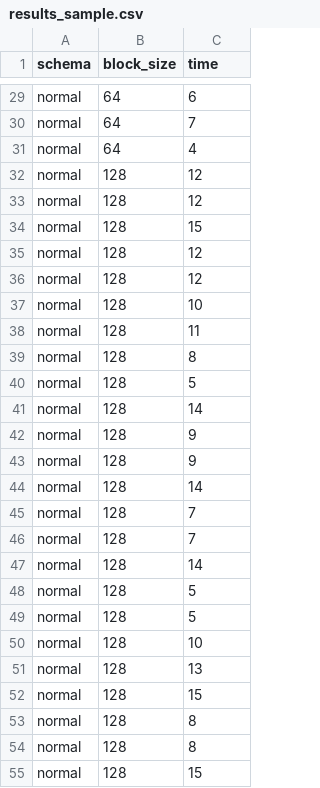
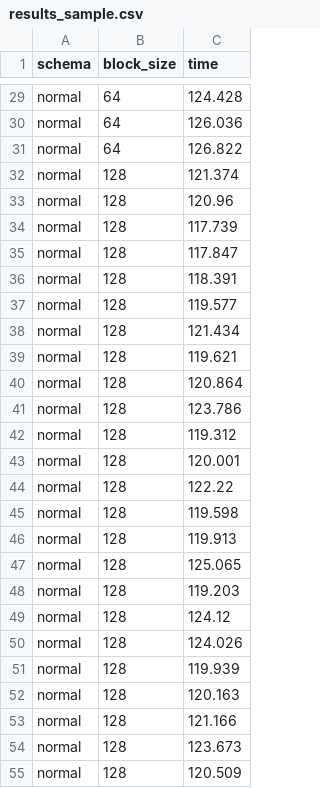
Before and after one commit to sjmiller8182/Warehousing-Stock-Tweet-Data, a CSV file: results_analysis/results_sample.csv, drawn as a sheet; only a part is shown, gaps mark what is left out; the diff covers the shown part only; the diff names each change by its address in the sheet, - before the commit and + after, or states it on an @@ line.

```diff
--- a/results_analysis/results_sample.csv
+++ b/results_analysis/results_sample.csv
-C29 (time): 6
+C29 (time): 124.428
-C30 (time): 7
+C30 (time): 126.036
-C31 (time): 4
+C31 (time): 126.822
-C32 (time): 12
+C32 (time): 121.374
-C33 (time): 12
+C33 (time): 120.96
-C34 (time): 15
+C34 (time): 117.739
-C35 (time): 12
+C35 (time): 117.847
-C36 (time): 12
+C36 (time): 118.391
-C37 (time): 10
+C37 (time): 119.577
-C38 (time): 11
+C38 (time): 121.434
-C39 (time): 8
+C39 (time): 119.621
-C40 (time): 5
+C40 (time): 120.864
-C41 (time): 14
+C41 (time): 123.786
-C42 (time): 9
+C42 (time): 119.312
-C43 (time): 9
+C43 (time): 120.001
-C44 (time): 14
+C44 (time): 122.22
-C45 (time): 7
+C45 (time): 119.598
-C46 (time): 7
+C46 (time): 119.913
-C47 (time): 14
+C47 (time): 125.065
-C48 (time): 5
+C48 (time): 119.203
-C49 (time): 5
+C49 (time): 124.12
-C50 (time): 10
+C50 (time): 124.026
-C51 (time): 13
+C51 (time): 119.939
-C52 (time): 15
+C52 (time): 120.163
-C53 (time): 8
+C53 (time): 121.166
-C54 (time): 8
+C54 (time): 123.673
-C55 (time): 15
+C55 (time): 120.509
```
Also changed, not shown: 153 edited cells elsewhere in this file, 1 other file.
